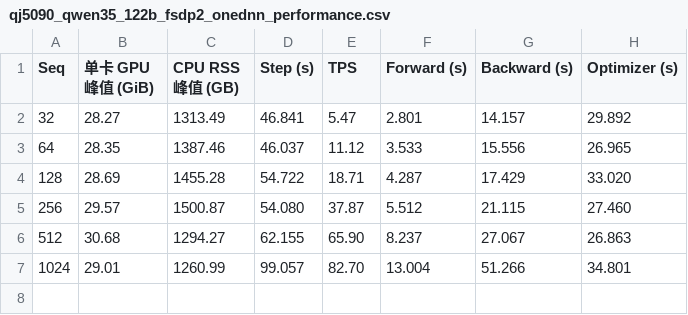
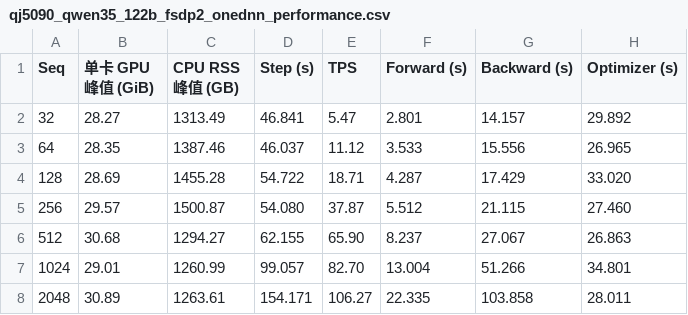
Before and after one commit to yyj6666667/10.10-benchmark, a CSV file: results/qj5090_qwen35_122b_fsdp2_onednn_performance.csv, drawn as a sheet.

```diff
--- a/results/qj5090_qwen35_122b_fsdp2_onednn_performance.csv
+++ b/results/qj5090_qwen35_122b_fsdp2_onednn_performance.csv
@@ -7 +7,2 @@ Seq,单卡 GPU 峰值 (GiB),CPU RSS 峰值 (GB),Step (s),TPS,Forward (s),Backwar
 1024,29.01,1260.99,99.057,82.70,13.004,51.266,34.801
+2048,30.89,1263.61,154.171,106.27,22.335,103.858,28.011
```
Also changed, not shown: results/qj5090_figure9.csv, 2 other files.
